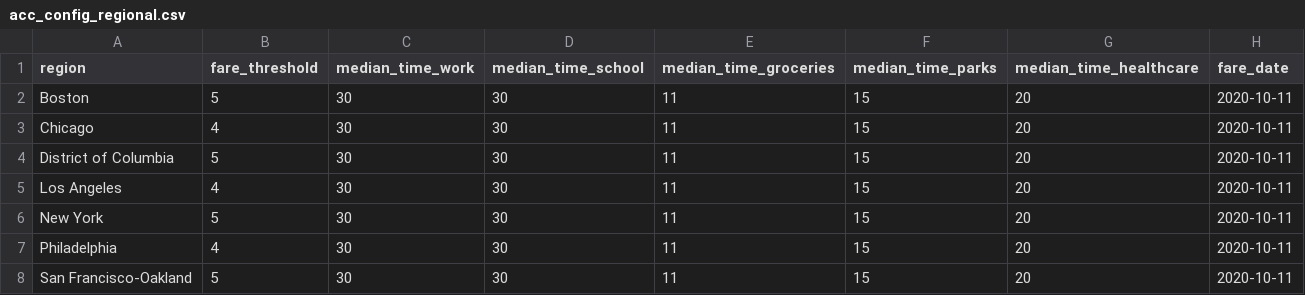
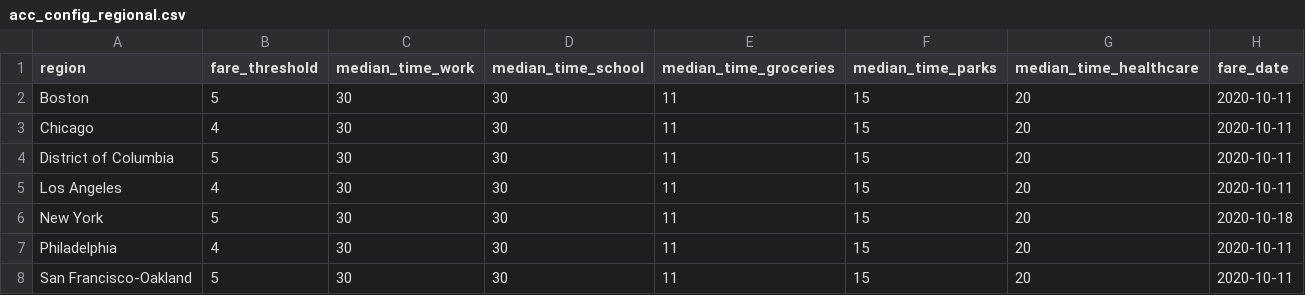
Before and after one commit to diluisi/TransitCenter_old, a CSV file: accessibility/acc_config_regional.csv, drawn as a sheet.

Commit message:
updates to accessibility code

```diff
--- a/accessibility/acc_config_regional.csv
+++ b/accessibility/acc_config_regional.csv
@@ -5,3 +5,3 @@ District of Columbia,5,30,30,11,15,20,"2020-10-11"
 Los Angeles,4,30,30,11,15,20,"2020-10-11"
-New York,5,30,30,11,15,20,"2020-10-11"
+New York,5,30,30,11,15,20,"2020-10-18"
 Philadelphia,4,30,30,11,15,20,"2020-10-11"
```
Also changed, not shown: 3 other files.
